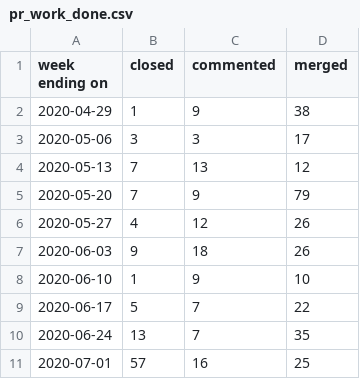
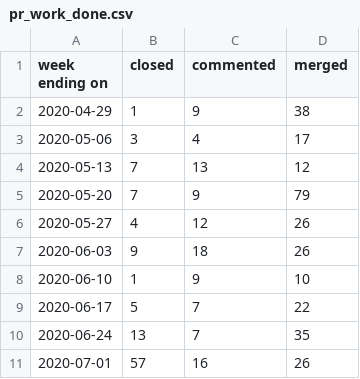
Before and after one commit to terrorizer1980/community_management, a CSV file: docs/pr_work_done.csv, drawn as a sheet.

```diff
--- a/docs/pr_work_done.csv
+++ b/docs/pr_work_done.csv
@@ -2,3 +2,3 @@ week ending on,closed,commented,merged
 2020-04-29,1,9,38
-2020-05-06,3,3,17
+2020-05-06,3,4,17
 2020-05-13,7,13,12
@@ -10,2 +10,2 @@ week ending on,closed,commented,merged
 2020-06-24,13,7,35
-2020-07-01,57,16,25
+2020-07-01,57,16,26
```
Also changed, not shown: daily_open_prs.csv, 18 other files.
